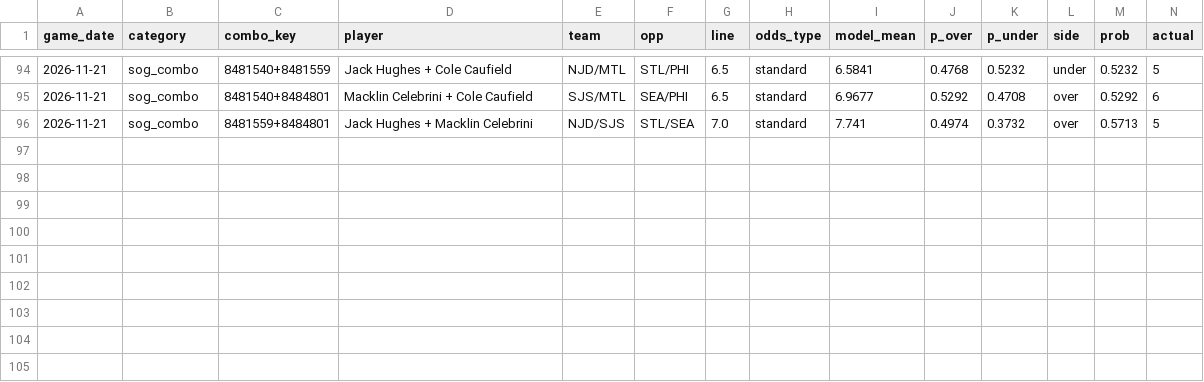
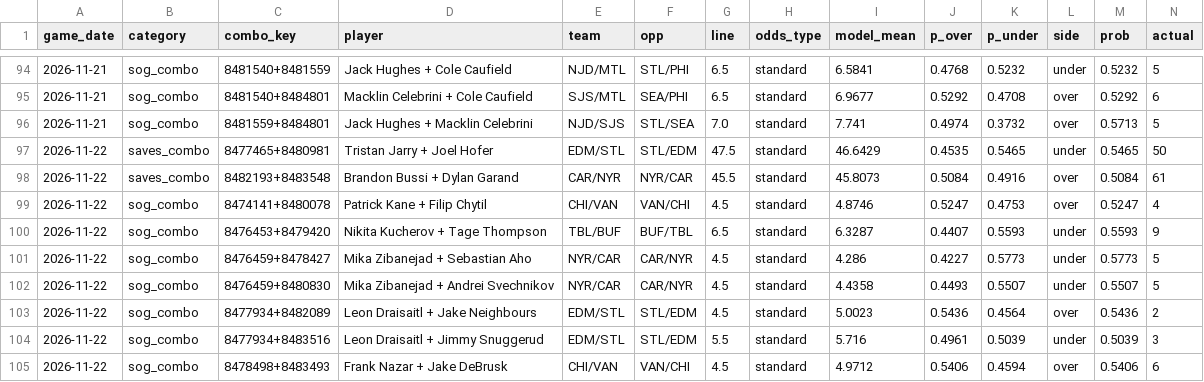
Before and after one commit to mileswilliams08/NHL-prop-model, a CSV file: data/graded_combos.csv, drawn as a sheet; only a part is shown, gaps mark what is left out; rows hold the shown columns only; the diff names each change by its address in the sheet, - before the commit and + after, or states it on an @@ line.

Commit message:
Auto-update NHL props, history and results

```diff
--- a/data/graded_combos.csv
+++ b/data/graded_combos.csv
+row 97: 2026-11-22 | saves_combo | 8477465+8480981 | Tristan Jarry + Joel Hofer | EDM/STL | STL/EDM | 47.5 | standard | 46.6429 | 0.4535 | 0.5465 | under | 0.5465 | 50
+row 98: 2026-11-22 | saves_combo | 8482193+8483548 | Brandon Bussi + Dylan Garand | CAR/NYR | NYR/CAR | 45.5 | standard | 45.8073 | 0.5084 | 0.4916 | over | 0.5084 | 61
+row 99: 2026-11-22 | sog_combo | 8474141+8480078 | Patrick Kane + Filip Chytil | CHI/VAN | VAN/CHI | 4.5 | standard | 4.8746 | 0.5247 | 0.4753 | over | 0.5247 | 4
+row 100: 2026-11-22 | sog_combo | 8476453+8479420 | Nikita Kucherov + Tage Thompson | TBL/BUF | BUF/TBL | 6.5 | standard | 6.3287 | 0.4407 | 0.5593 | under | 0.5593 | 9
+row 101: 2026-11-22 | sog_combo | 8476459+8478427 | Mika Zibanejad + Sebastian Aho | NYR/CAR | CAR/NYR | 4.5 | standard | 4.286 | 0.4227 | 0.5773 | under | 0.5773 | 5
+row 102: 2026-11-22 | sog_combo | 8476459+8480830 | Mika Zibanejad + Andrei Svechnikov | NYR/CAR | CAR/NYR | 4.5 | standard | 4.4358 | 0.4493 | 0.5507 | under | 0.5507 | 5
+row 103: 2026-11-22 | sog_combo | 8477934+8482089 | Leon Draisaitl + Jake Neighbours | EDM/STL | STL/EDM | 4.5 | standard | 5.0023 | 0.5436 | 0.4564 | over | 0.5436 | 2
+row 104: 2026-11-22 | sog_combo | 8477934+8483516 | Leon Draisaitl + Jimmy Snuggerud | EDM/STL | STL/EDM | 5.5 | standard | 5.716 | 0.4961 | 0.5039 | under | 0.5039 | 3
+row 105: 2026-11-22 | sog_combo | 8478498+8483493 | Frank Nazar + Jake DeBrusk | CHI/VAN | VAN/CHI | 4.5 | standard | 4.9712 | 0.5406 | 0.4594 | over | 0.5406 | 6
```
Also changed, not shown: data/combo_leg_map.csv, data/history/games.csv, 13 other files.
